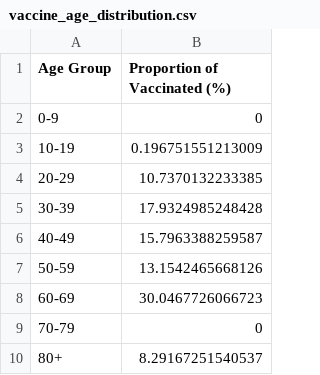
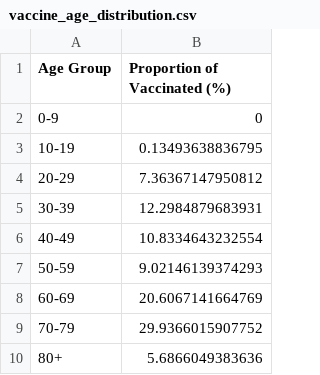
Before and after one commit to SCPHCovid19Data/scph_covid19, a CSV file: vaccine_age_distribution.csv, drawn as a sheet.

Commit message:
Add files via upload

```diff
--- a/vaccine_age_distribution.csv
+++ b/vaccine_age_distribution.csv
@@ -2,9 +2,9 @@
 "0-9",0
-"10-19",0.196751551213009
-"20-29",10.7370132233385
-"30-39",17.9324985248428
-"40-49",15.7963388259587
-"50-59",13.1542465668126
-"60-69",30.0467726066723
-"70-79",0
-"80+",8.29167251540537
+"10-19",0.13493638836795
+"20-29",7.36367147950812
+"30-39",12.2984879683931
+"40-49",10.8334643232554
+"50-59",9.02146139374293
+"60-69",20.6067141664769
+"70-79",29.9366015907752
+"80+",5.6866049383636
```
